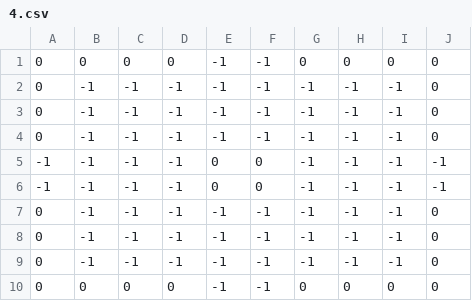
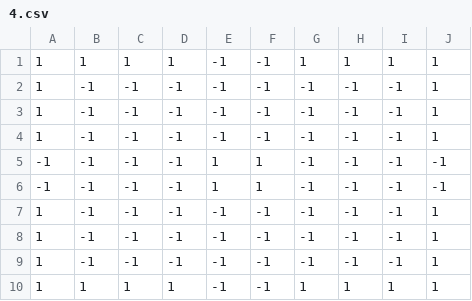
Before and after one commit to mathiasprisfeldt/rogue-lite-prototype, a CSV file: Assets/Resources/Layouts/4.csv, drawn as a sheet.

```diff
--- a/Assets/Resources/Layouts/4.csv
+++ b/Assets/Resources/Layouts/4.csv
@@ -1,10 +1,10 @@
-0,0,0,0,-1,-1,0,0,0,0
-0,-1,-1,-1,-1,-1,-1,-1,-1,0
-0,-1,-1,-1,-1,-1,-1,-1,-1,0
-0,-1,-1,-1,-1,-1,-1,-1,-1,0
--1,-1,-1,-1,0,0,-1,-1,-1,-1
--1,-1,-1,-1,0,0,-1,-1,-1,-1
-0,-1,-1,-1,-1,-1,-1,-1,-1,0
-0,-1,-1,-1,-1,-1,-1,-1,-1,0
-0,-1,-1,-1,-1,-1,-1,-1,-1,0
-0,0,0,0,-1,-1,0,0,0,0
+1,1,1,1,-1,-1,1,1,1,1
+1,-1,-1,-1,-1,-1,-1,-1,-1,1
+1,-1,-1,-1,-1,-1,-1,-1,-1,1
+1,-1,-1,-1,-1,-1,-1,-1,-1,1
+-1,-1,-1,-1,1,1,-1,-1,-1,-1
+-1,-1,-1,-1,1,1,-1,-1,-1,-1
+1,-1,-1,-1,-1,-1,-1,-1,-1,1
+1,-1,-1,-1,-1,-1,-1,-1,-1,1
+1,-1,-1,-1,-1,-1,-1,-1,-1,1
+1,1,1,1,-1,-1,1,1,1,1
```
Also changed, not shown: Assets/Resources/Layouts/0.csv, Assets/Resources/Layouts/1.csv, 20 other files.
